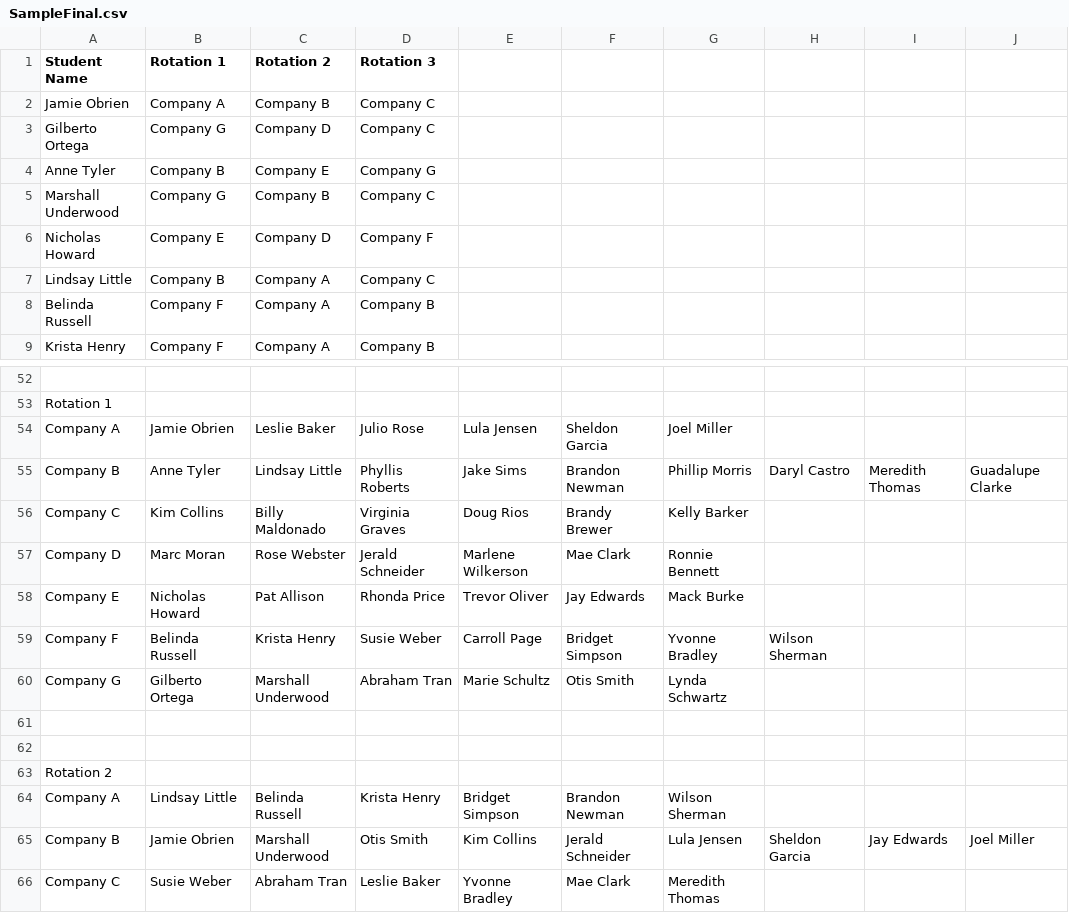
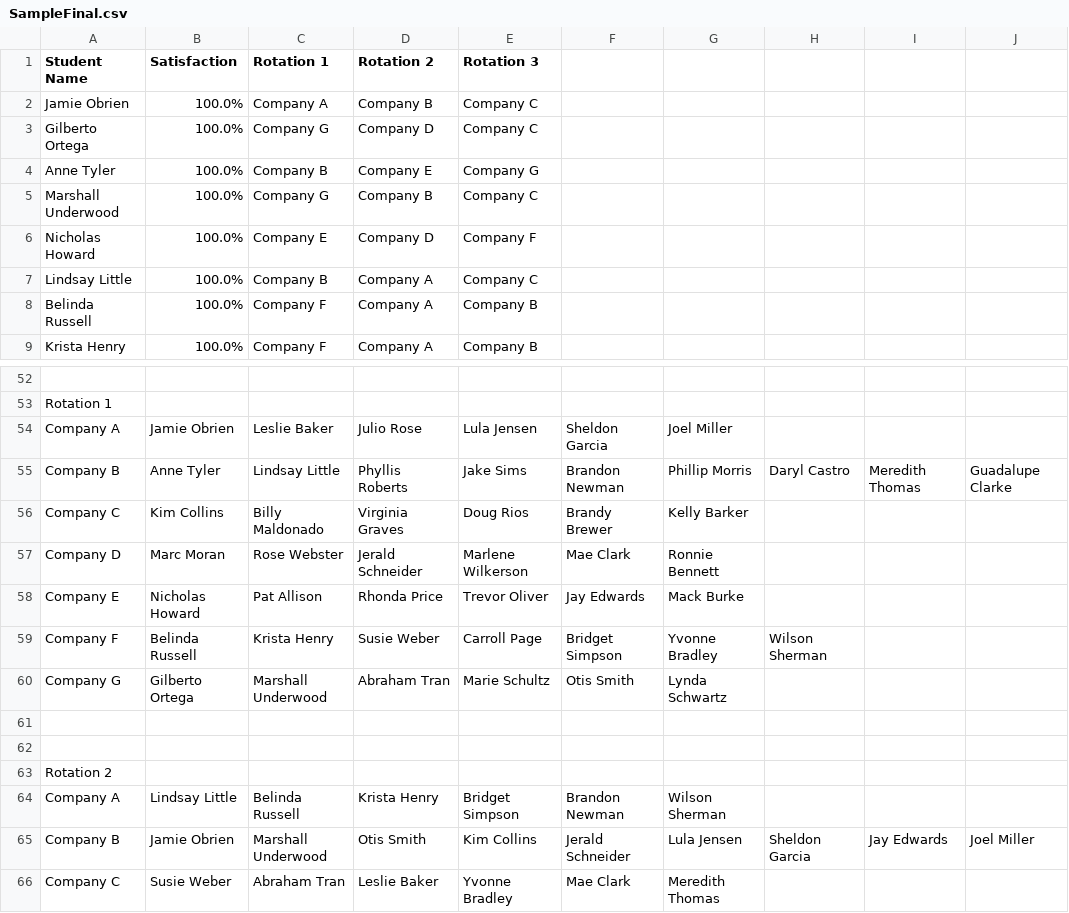
Before and after one commit to jingweikang/seating, a CSV file: SampleFinal.csv, drawn as a sheet; only a part is shown, gaps mark what is left out; removed rows and columns are numbered as before the commit, all else as after; the diff covers the shown part only; the diff names each change by its address in the sheet, - before the commit and + after, or states it on an @@ line.

Commit message:
Updated satisfaction score to print on final csv.

```diff
--- a/SampleFinal.csv
+++ b/SampleFinal.csv
+column B (Satisfaction), rows 2-9: all 100.0%; rows 54-66: Jamie Obrien | Anne Tyler | Kim Collins | Marc Moran | Nicholas Howard | Belinda Russell | Gilberto Ortega |  |  |  | Lindsay Little | Jamie Obrien | Susie Weber
-column E, rows 54-66: Lula Jensen | Jake Sims | Doug Rios | Marlene Wilkerson | Trevor Oliver | Carroll Page | Marie Schultz |  |  |  | Bridget Simpson | Kim Collins | Yvonne Bradley
-C54 (Rotation 1): Jamie Obrien
+C54 (Rotation 1): Leslie Baker
-D54 (Rotation 2): Leslie Baker
+D54 (Rotation 2): Julio Rose
-E54 (Rotation 3): Julio Rose
+E54 (Rotation 3): Lula Jensen
-C55 (Rotation 1): Anne Tyler
+C55 (Rotation 1): Lindsay Little
-D55 (Rotation 2): Lindsay Little
+D55 (Rotation 2): Phyllis Roberts
-E55 (Rotation 3): Phyllis Roberts
+E55 (Rotation 3): Jake Sims
-C56 (Rotation 1): Kim Collins
+C56 (Rotation 1): Billy Maldonado
-D56 (Rotation 2): Billy Maldonado
+D56 (Rotation 2): Virginia Graves
-E56 (Rotation 3): Virginia Graves
+E56 (Rotation 3): Doug Rios
-C57 (Rotation 1): Marc Moran
+C57 (Rotation 1): Rose Webster
-D57 (Rotation 2): Rose Webster
+D57 (Rotation 2): Jerald Schneider
-E57 (Rotation 3): Jerald Schneider
+E57 (Rotation 3): Marlene Wilkerson
-C58 (Rotation 1): Nicholas Howard
+C58 (Rotation 1): Pat Allison
-D58 (Rotation 2): Pat Allison
+D58 (Rotation 2): Rhonda Price
-E58 (Rotation 3): Rhonda Price
+E58 (Rotation 3): Trevor Oliver
-C59 (Rotation 1): Belinda Russell
+C59 (Rotation 1): Krista Henry
-D59 (Rotation 2): Krista Henry
+D59 (Rotation 2): Susie Weber
-E59 (Rotation 3): Susie Weber
+E59 (Rotation 3): Carroll Page
-C60 (Rotation 1): Gilberto Ortega
+C60 (Rotation 1): Marshall Underwood
-D60 (Rotation 2): Marshall Underwood
+D60 (Rotation 2): Abraham Tran
-E60 (Rotation 3): Abraham Tran
+E60 (Rotation 3): Marie Schultz
-C64 (Rotation 1): Lindsay Little
+C64 (Rotation 1): Belinda Russell
-D64 (Rotation 2): Belinda Russell
+D64 (Rotation 2): Krista Henry
-E64 (Rotation 3): Krista Henry
+E64 (Rotation 3): Bridget Simpson
-C65 (Rotation 1): Jamie Obrien
+C65 (Rotation 1): Marshall Underwood
-D65 (Rotation 2): Marshall Underwood
+D65 (Rotation 2): Otis Smith
-E65 (Rotation 3): Otis Smith
+E65 (Rotation 3): Kim Collins
-C66 (Rotation 1): Susie Weber
+C66 (Rotation 1): Abraham Tran
-D66 (Rotation 2): Abraham Tran
+D66 (Rotation 2): Leslie Baker
-E66 (Rotation 3): Leslie Baker
+E66 (Rotation 3): Yvonne Bradley
```
Also changed, not shown: 33 edited cells elsewhere in this file, 3 other files.
